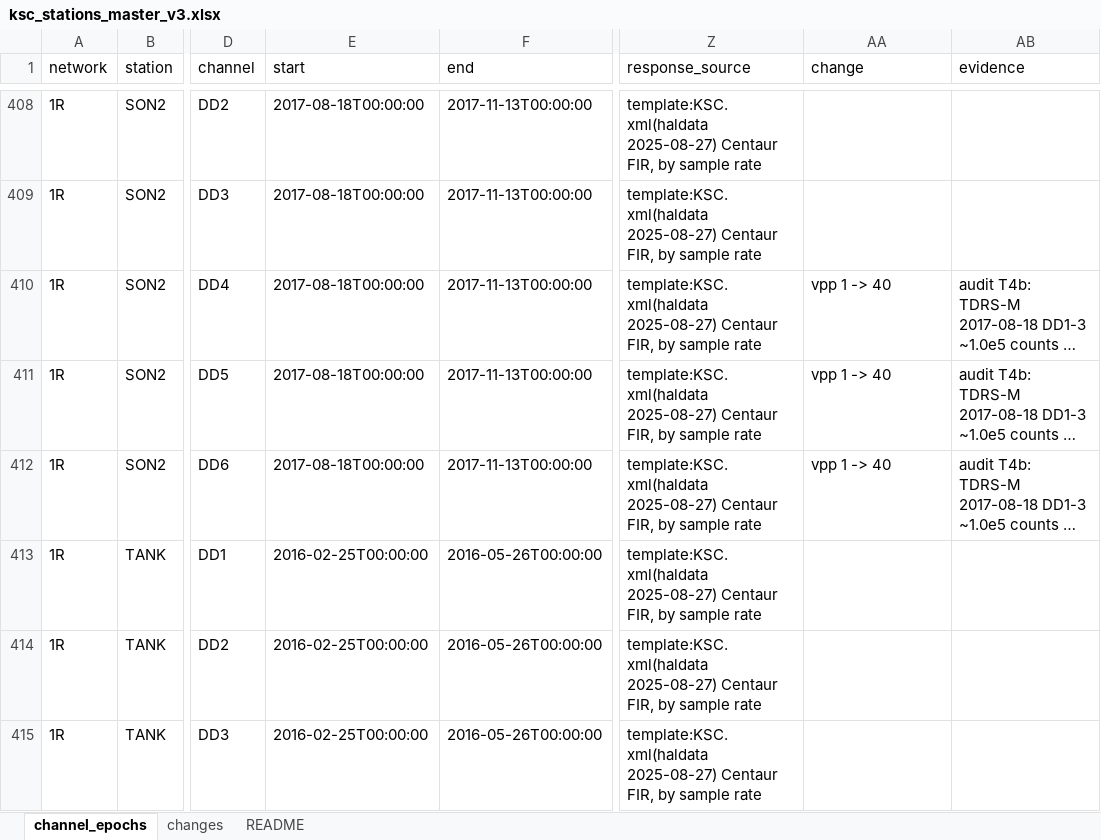
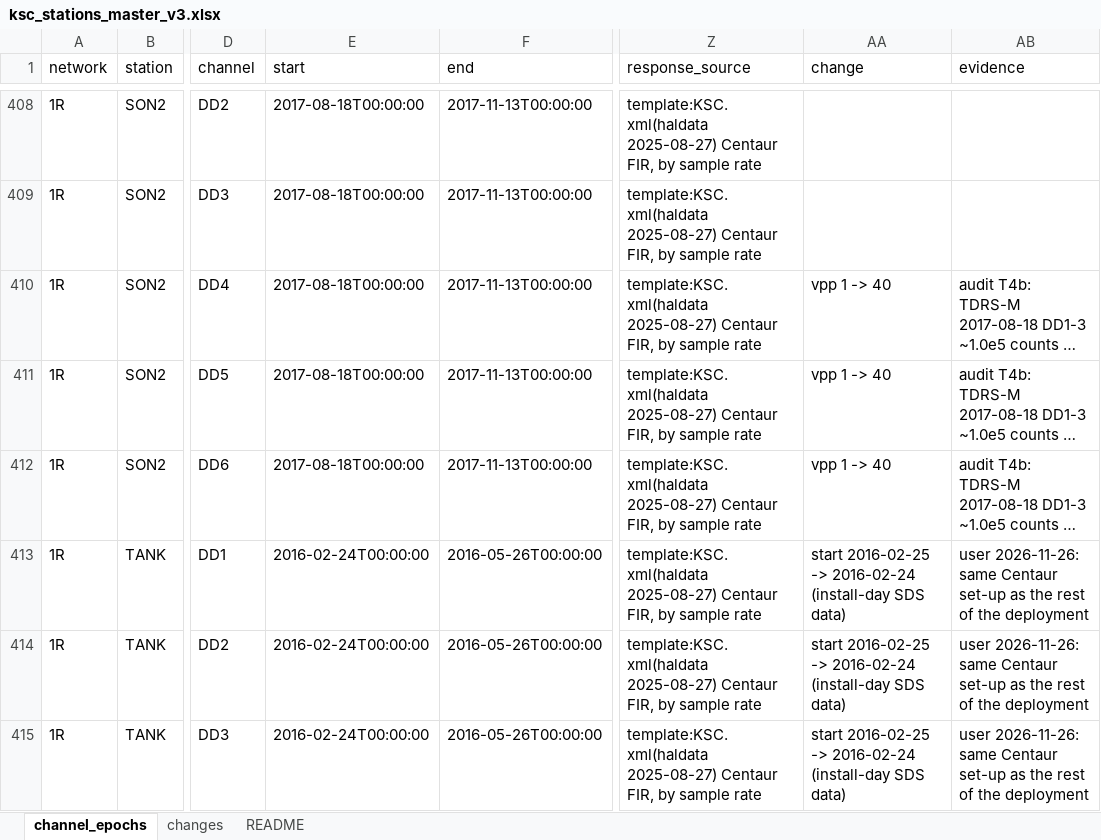
Before and after one commit to gthompson/KSCRocketSeismology, an Excel workbook: 03_stationxml/ksc_stations_master_v3.xlsx, sheet channel_epochs, drawn as a sheet; only a part is shown, gaps mark what is left out; long unchanged cells end in …; values as stored, in another font and other column widths than the file's, no borders; the diff covers the shown part only; the diff names each change by its address in the sheet, - before the commit and + after, or states it on an @@ line.

```diff
--- a/03_stationxml/ksc_stations_master_v3.xlsx (sheet channel_epochs)
+++ b/03_stationxml/ksc_stations_master_v3.xlsx (sheet channel_epochs)
-E413:E415 (start): 2016-02-25T00:00:00
+E413:E415 (start): 2016-02-24T00:00:00
-AA413:AA415 (change): (empty)
+AA413:AA415 (change): start 2016-02-25 -> 2016-02-24 (install-day SDS data)
-AB413:AB415 (evidence): (empty)
+AB413:AB415 (evidence): user 2026-11-26: same Centaur set-up as the rest of the deployment
```
Also changed, not shown: 45 edited cells elsewhere in this sheet, sheet changes, 7 other files.
